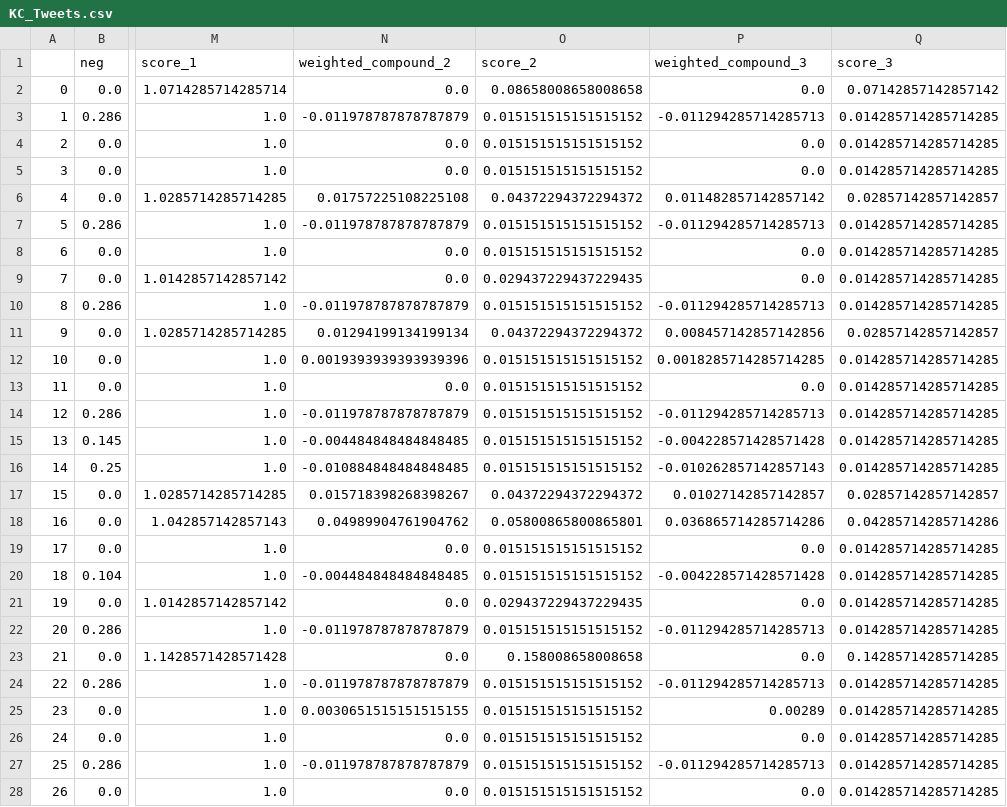
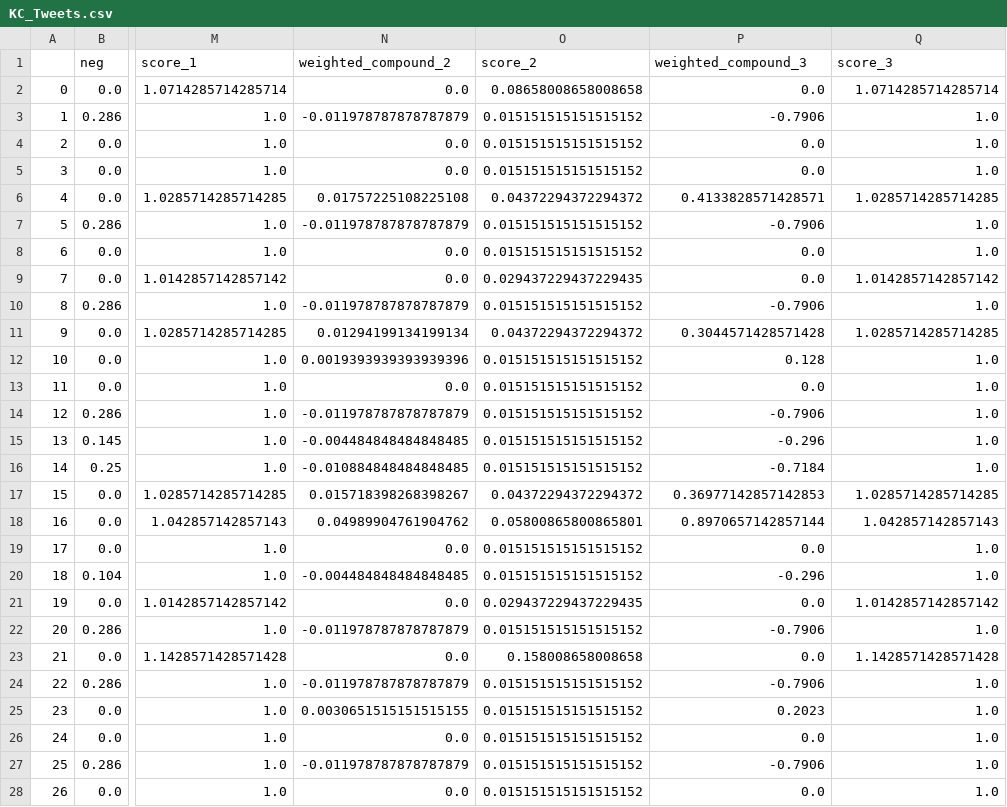
Before and after one commit to tkShir/cs591_sns_ipo, a CSV file: sentiment_data/KC_Tweets.csv, drawn as a sheet; only a part is shown, gaps mark what is left out; the diff covers the shown part only; the diff names each change by its address in the sheet, - before the commit and + after, or states it on an @@ line.

```diff
--- a/sentiment_data/KC_Tweets.csv
+++ b/sentiment_data/KC_Tweets.csv
-Q2 (score_3): 0.07142857142857142
+Q2 (score_3): 1.0714285714285714
-P3 (weighted_compound_3): -0.011294285714285713
+P3 (weighted_compound_3): -0.7906
-Q3:Q5 (score_3): 0.014285714285714285
+Q3:Q5 (score_3): 1.0
-P6 (weighted_compound_3): 0.011482857142857142
+P6 (weighted_compound_3): 0.4133828571428571
-Q6 (score_3): 0.02857142857142857
+Q6 (score_3): 1.0285714285714285
-P7 (weighted_compound_3): -0.011294285714285713
+P7 (weighted_compound_3): -0.7906
-Q7:Q8 (score_3): 0.014285714285714285
+Q7:Q8 (score_3): 1.0
-Q9 (score_3): 0.014285714285714285
+Q9 (score_3): 1.0142857142857142
-P10 (weighted_compound_3): -0.011294285714285713
+P10 (weighted_compound_3): -0.7906
-Q10 (score_3): 0.014285714285714285
+Q10 (score_3): 1.0
-P11 (weighted_compound_3): 0.008457142857142856
+P11 (weighted_compound_3): 0.3044571428571428
-Q11 (score_3): 0.02857142857142857
+Q11 (score_3): 1.0285714285714285
-P12 (weighted_compound_3): 0.0018285714285714285
+P12 (weighted_compound_3): 0.128
-Q12:Q16 (score_3): 0.014285714285714285
+Q12:Q16 (score_3): 1.0
-P14 (weighted_compound_3): -0.011294285714285713
+P14 (weighted_compound_3): -0.7906
-P15 (weighted_compound_3): -0.004228571428571428
+P15 (weighted_compound_3): -0.296
-P16 (weighted_compound_3): -0.010262857142857143
+P16 (weighted_compound_3): -0.7184
-P17 (weighted_compound_3): 0.01027142857142857
+P17 (weighted_compound_3): 0.36977142857142853
-Q17 (score_3): 0.02857142857142857
+Q17 (score_3): 1.0285714285714285
-P18 (weighted_compound_3): 0.036865714285714286
+P18 (weighted_compound_3): 0.8970657142857144
-Q18 (score_3): 0.04285714285714286
+Q18 (score_3): 1.042857142857143
-Q19:Q20 (score_3): 0.014285714285714285
+Q19:Q20 (score_3): 1.0
-P20 (weighted_compound_3): -0.004228571428571428
+P20 (weighted_compound_3): -0.296
-Q21 (score_3): 0.014285714285714285
+Q21 (score_3): 1.0142857142857142
-P22 (weighted_compound_3): -0.011294285714285713
+P22 (weighted_compound_3): -0.7906
-Q22 (score_3): 0.014285714285714285
+Q22 (score_3): 1.0
-Q23 (score_3): 0.14285714285714285
+Q23 (score_3): 1.1428571428571428
-P24 (weighted_compound_3): -0.011294285714285713
+P24 (weighted_compound_3): -0.7906
-Q24:Q28 (score_3): 0.014285714285714285
+Q24:Q28 (score_3): 1.0
-P25 (weighted_compound_3): 0.00289
+P25 (weighted_compound_3): 0.2023
-P27 (weighted_compound_3): -0.011294285714285713
+P27 (weighted_compound_3): -0.7906
```
Also changed, not shown: 58 edited cells elsewhere in this file, sentiment_data/ASAN_Tweets.csv, sentiment_data/ZI_Tweets.csv, 5 other files.
